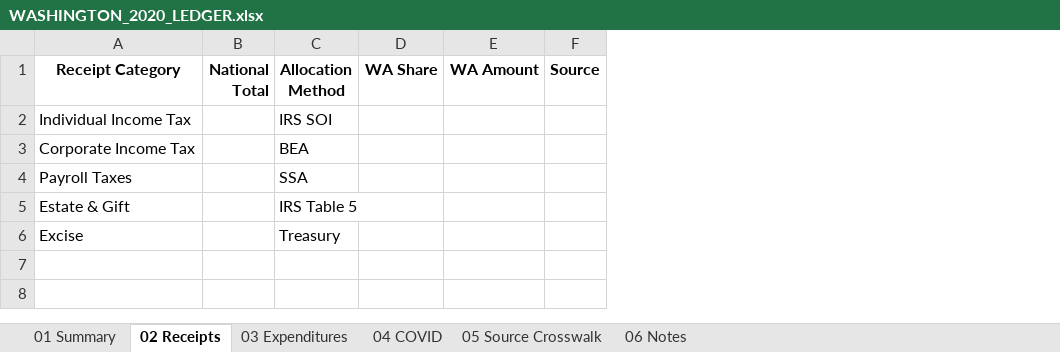
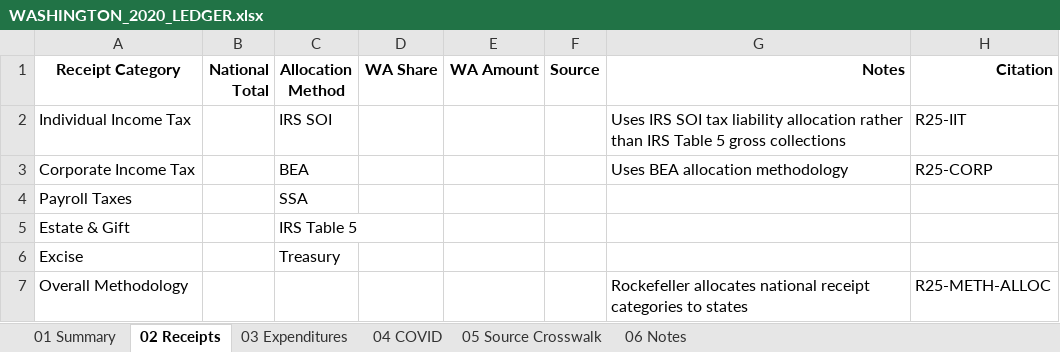
Before and after one commit to RepatriateWA/washington-county-federal-fiscal-balance, an Excel workbook: research/RP-001_Rockefeller_Methodology/WASHINGTON_2020_LEDGER.xlsx, sheet 02 Receipts, drawn as a sheet; values as stored, in another font and other column widths than the file's, no borders; the diff names each change by its address in the sheet, - before the commit and + after, or states it on an @@ line.

Commit message:
Research Methodology Folders added

```diff
--- a/research/RP-001_Rockefeller_Methodology/WASHINGTON_2020_LEDGER.xlsx (sheet 02 Receipts)
+++ b/research/RP-001_Rockefeller_Methodology/WASHINGTON_2020_LEDGER.xlsx (sheet 02 Receipts)
+column G (Notes), rows 2-3: Uses IRS SOI tax liability allocation rather than IRS Table 5 gross collections | Uses BEA allocation methodology
+column H (Citation), rows 2-3: R25-IIT | R25-CORP
+row 7: Overall Methodology |  |  |  |  |  | Rockefeller allocates national receipt categories to states | R25-METH-ALLOC
```
Also changed, not shown: 11 other files.
